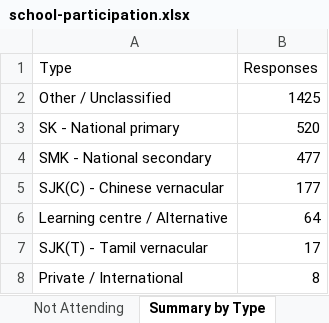
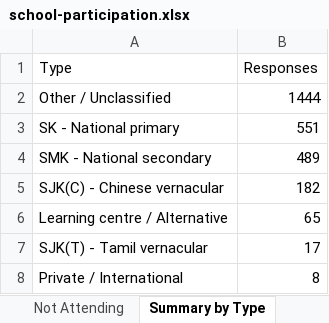
Before and after one commit to stumac2/Child-Friendly-Cities, an Excel workbook: docs/school-participation.xlsx, sheet Summary by Type, drawn as a sheet; values as stored, in another font and other column widths than the file's, no borders; the diff names each change by its address in the sheet, - before the commit and + after, or states it on an @@ line.

```diff
--- a/docs/school-participation.xlsx (sheet Summary by Type)
+++ b/docs/school-participation.xlsx (sheet Summary by Type)
-B2 (Responses): 1425
+B2 (Responses): 1444
-B3 (Responses): 520
+B3 (Responses): 551
-B4 (Responses): 477
+B4 (Responses): 489
-B5 (Responses): 177
+B5 (Responses): 182
-B6 (Responses): 64
+B6 (Responses): 65
```
Also changed, not shown: sheet Schools, sheet Overview, sheet Summary by District.
